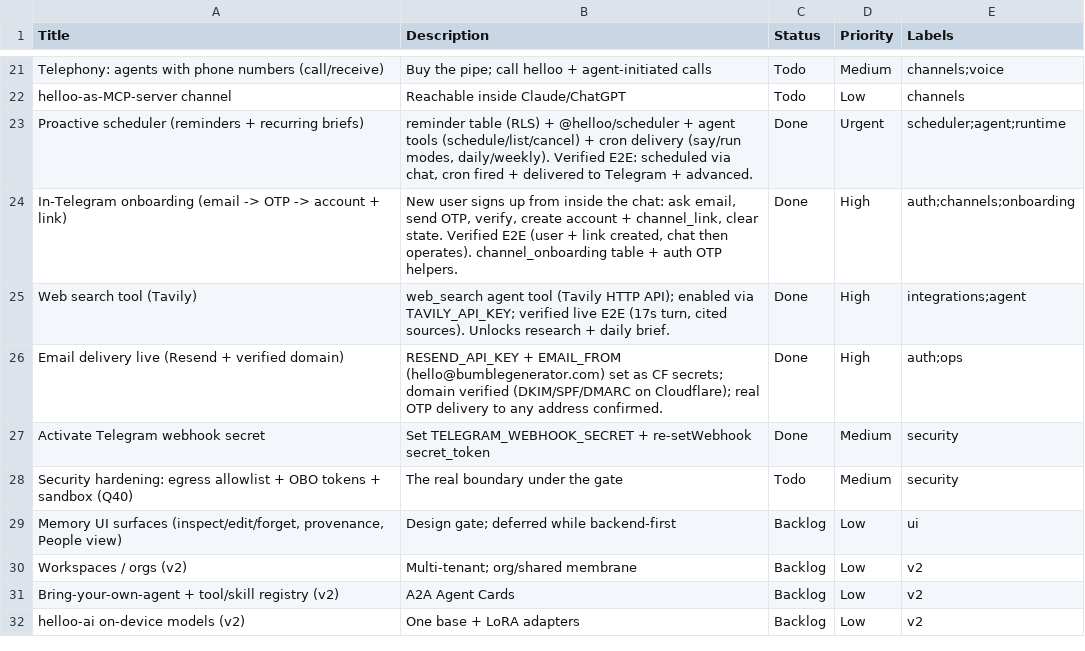
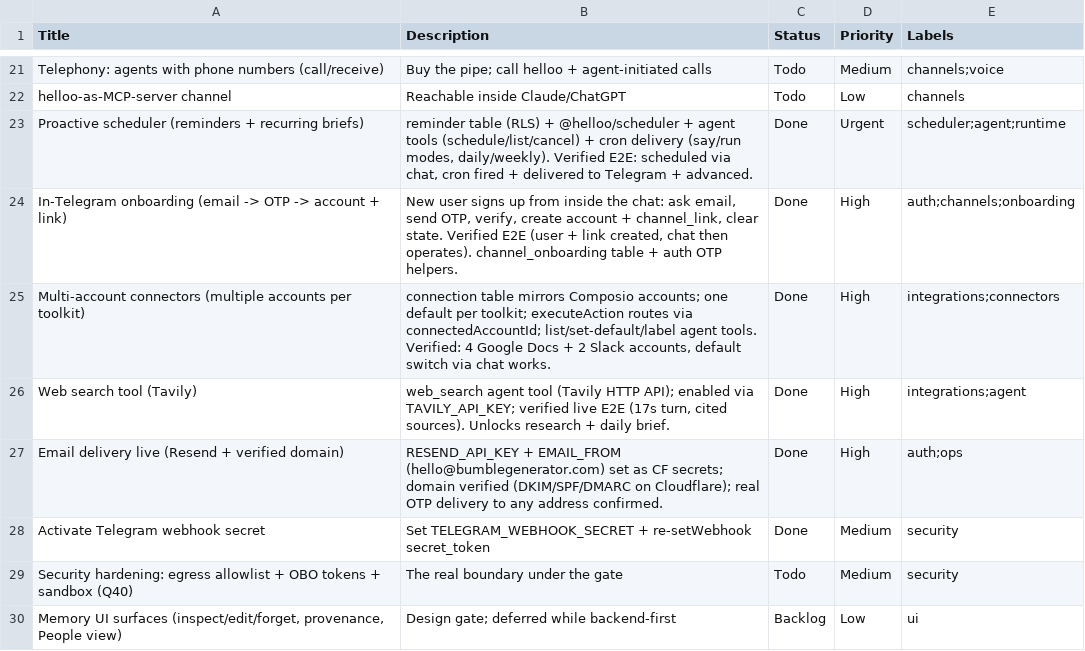
Before and after one commit to Raeskaa/helloo-the-hottest-AI-infra, a CSV file: docs/linear-import.csv, drawn as a sheet; only a part is shown, gaps mark what is left out; the shorter side is filled out with more unchanged rows.

```diff
--- a/docs/linear-import.csv
+++ b/docs/linear-import.csv
@@ -24,2 +24,3 @@ Proactive scheduler (reminders + recurring briefs),"reminder table (RLS) + @hell
 In-Telegram onboarding (email -> OTP -> account + link),"New user signs up from inside the chat: ask email, send OTP, verify, create account + channel_link, clear state. Verified E2E (user + link created, chat then operates). channel_onboarding table + auth OTP helpers.",Done,High,auth;channels;onboarding
+"Multi-account connectors (multiple accounts per toolkit)","connection table mirrors Composio accounts; one default per toolkit; executeAction routes via connectedAccountId; list/set-default/label agent tools. Verified: 4 Google Docs + 2 Slack accounts, default switch via chat works.",Done,High,integrations;connectors
 Web search tool (Tavily),"web_search agent tool (Tavily HTTP API); enabled via TAVILY_API_KEY; verified live E2E (17s turn, cited sources). Unlocks research + daily brief.",Done,High,integrations;agent
```
Also changed, not shown: 1 other file.
